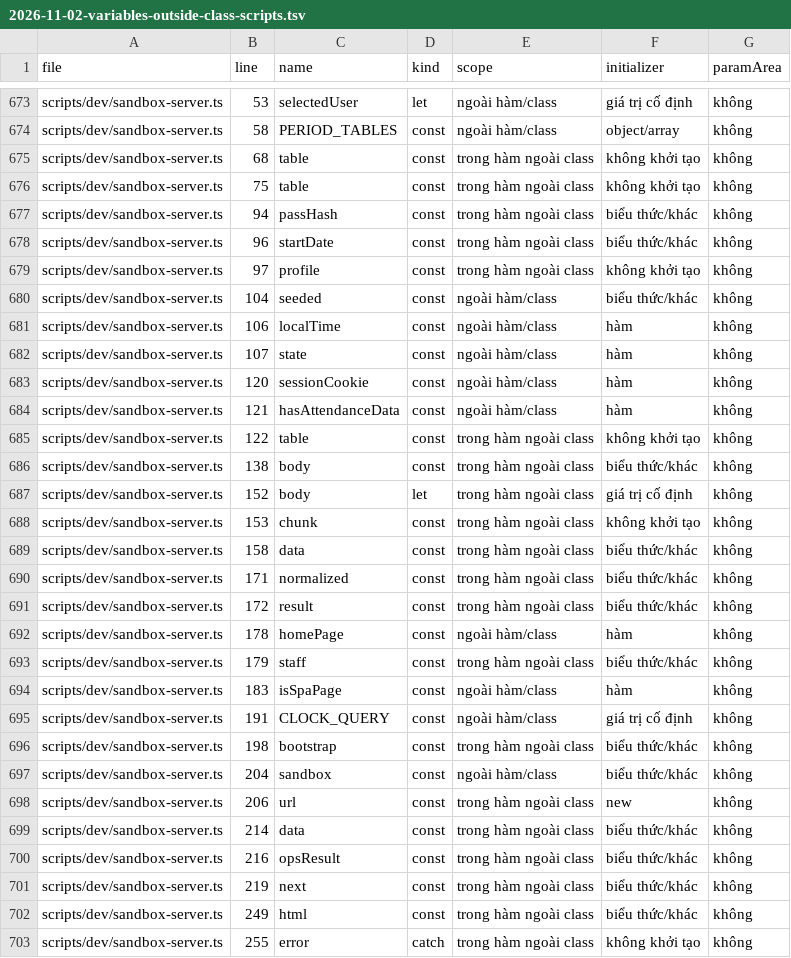
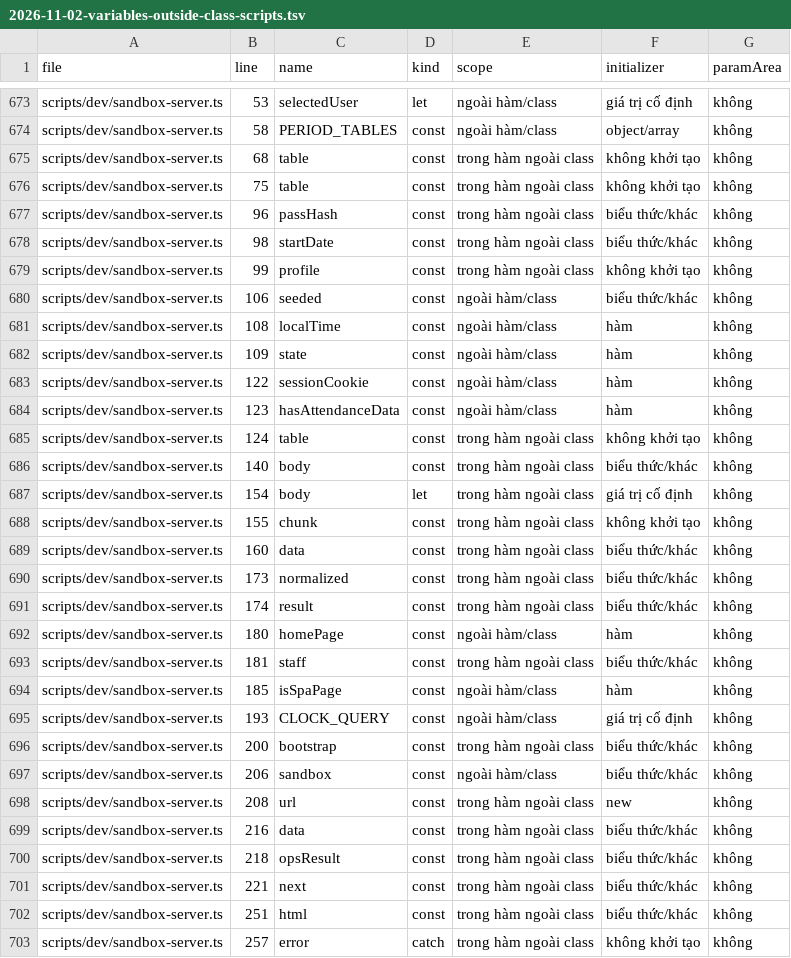
Before and after one commit to gftsaimedia-cpu/Vladilena-Milize, a TSV file: docs/audits/2026-11-02-variables-outside-class-scripts.tsv, drawn as a sheet; only a part is shown, gaps mark what is left out; the diff covers the shown part only.

```diff
--- a/docs/audits/2026-11-02-variables-outside-class-scripts.tsv
+++ b/docs/audits/2026-11-02-variables-outside-class-scripts.tsv
@@ -676,28 +676,28 @@ scripts/dev/sandbox-server.ts	68	table	const	trong hàm ngoài class	không kh
 scripts/dev/sandbox-server.ts	75	table	const	trong hàm ngoài class	không khởi tạo	không
-scripts/dev/sandbox-server.ts	94	passHash	const	trong hàm ngoài class	biểu thức/khác	không
-scripts/dev/sandbox-server.ts	96	startDate	const	trong hàm ngoài class	biểu thức/khác	không
-scripts/dev/sandbox-server.ts	97	profile	const	trong hàm ngoài class	không khởi tạo	không
-scripts/dev/sandbox-server.ts	104	seeded	const	ngoài hàm/class	biểu thức/khác	không
-scripts/dev/sandbox-server.ts	106	localTime	const	ngoài hàm/class	hàm	không
-scripts/dev/sandbox-server.ts	107	state	const	ngoài hàm/class	hàm	không
-scripts/dev/sandbox-server.ts	120	sessionCookie	const	ngoài hàm/class	hàm	không
-scripts/dev/sandbox-server.ts	121	hasAttendanceData	const	ngoài hàm/class	hàm	không
-scripts/dev/sandbox-server.ts	122	table	const	trong hàm ngoài class	không khởi tạo	không
-scripts/dev/sandbox-server.ts	138	body	const	trong hàm ngoài class	biểu thức/khác	không
-scripts/dev/sandbox-server.ts	152	body	let	trong hàm ngoài class	giá trị cố định	không
-scripts/dev/sandbox-server.ts	153	chunk	const	trong hàm ngoài class	không khởi tạo	không
-scripts/dev/sandbox-server.ts	158	data	const	trong hàm ngoài class	biểu thức/khác	không
-scripts/dev/sandbox-server.ts	171	normalized	const	trong hàm ngoài class	biểu thức/khác	không
-scripts/dev/sandbox-server.ts	172	result	const	trong hàm ngoài class	biểu thức/khác	không
-scripts/dev/sandbox-server.ts	178	homePage	const	ngoài hàm/class	hàm	không
-scripts/dev/sandbox-server.ts	179	staff	const	trong hàm ngoài class	biểu thức/khác	không
-scripts/dev/sandbox-server.ts	183	isSpaPage	const	ngoài hàm/class	hàm	không
-scripts/dev/sandbox-server.ts	191	CLOCK_QUERY	const	ngoài hàm/class	giá trị cố định	không
-scripts/dev/sandbox-server.ts	198	bootstrap	const	trong hàm ngoài class	biểu thức/khác	không
-scripts/dev/sandbox-server.ts	204	sandbox	const	ngoài hàm/class	biểu thức/khác	không
-scripts/dev/sandbox-server.ts	206	url	const	trong hàm ngoài class	new	không
-scripts/dev/sandbox-server.ts	214	data	const	trong hàm ngoài class	biểu thức/khác	không
-scripts/dev/sandbox-server.ts	216	opsResult	const	trong hàm ngoài class	biểu thức/khác	không
-scripts/dev/sandbox-server.ts	219	next	const	trong hàm ngoài class	biểu thức/khác	không
-scripts/dev/sandbox-server.ts	249	html	const	trong hàm ngoài class	biểu thức/khác	không
-scripts/dev/sandbox-server.ts	255	error	catch	trong hàm ngoài class	không khởi tạo	không
+scripts/dev/sandbox-server.ts	96	passHash	const	trong hàm ngoài class	biểu thức/khác	không
+scripts/dev/sandbox-server.ts	98	startDate	const	trong hàm ngoài class	biểu thức/khác	không
+scripts/dev/sandbox-server.ts	99	profile	const	trong hàm ngoài class	không khởi tạo	không
+scripts/dev/sandbox-server.ts	106	seeded	const	ngoài hàm/class	biểu thức/khác	không
+scripts/dev/sandbox-server.ts	108	localTime	const	ngoài hàm/class	hàm	không
+scripts/dev/sandbox-server.ts	109	state	const	ngoài hàm/class	hàm	không
+scripts/dev/sandbox-server.ts	122	sessionCookie	const	ngoài hàm/class	hàm	không
+scripts/dev/sandbox-server.ts	123	hasAttendanceData	const	ngoài hàm/class	hàm	không
+scripts/dev/sandbox-server.ts	124	table	const	trong hàm ngoài class	không khởi tạo	không
+scripts/dev/sandbox-server.ts	140	body	const	trong hàm ngoài class	biểu thức/khác	không
+scripts/dev/sandbox-server.ts	154	body	let	trong hàm ngoài class	giá trị cố định	không
+scripts/dev/sandbox-server.ts	155	chunk	const	trong hàm ngoài class	không khởi tạo	không
+scripts/dev/sandbox-server.ts	160	data	const	trong hàm ngoài class	biểu thức/khác	không
+scripts/dev/sandbox-server.ts	173	normalized	const	trong hàm ngoài class	biểu thức/khác	không
+scripts/dev/sandbox-server.ts	174	result	const	trong hàm ngoài class	biểu thức/khác	không
+scripts/dev/sandbox-server.ts	180	homePage	const	ngoài hàm/class	hàm	không
+scripts/dev/sandbox-server.ts	181	staff	const	trong hàm ngoài class	biểu thức/khác	không
+scripts/dev/sandbox-server.ts	185	isSpaPage	const	ngoài hàm/class	hàm	không
+scripts/dev/sandbox-server.ts	193	CLOCK_QUERY	const	ngoài hàm/class	giá trị cố định	không
+scripts/dev/sandbox-server.ts	200	bootstrap	const	trong hàm ngoài class	biểu thức/khác	không
+scripts/dev/sandbox-server.ts	206	sandbox	const	ngoài hàm/class	biểu thức/khác	không
+scripts/dev/sandbox-server.ts	208	url	const	trong hàm ngoài class	new	không
+scripts/dev/sandbox-server.ts	216	data	const	trong hàm ngoài class	biểu thức/khác	không
+scripts/dev/sandbox-server.ts	218	opsResult	const	trong hàm ngoài class	biểu thức/khác	không
+scripts/dev/sandbox-server.ts	221	next	const	trong hàm ngoài class	biểu thức/khác	không
+scripts/dev/sandbox-server.ts	251	html	const	trong hàm ngoài class	biểu thức/khác	không
+scripts/dev/sandbox-server.ts	257	error	catch	trong hàm ngoài class	không khởi tạo	không
```
Also changed, not shown: 25 edited cells elsewhere in this file, docs/audits/2026-11-02-variables-outside-class.tsv, 15 other files.
